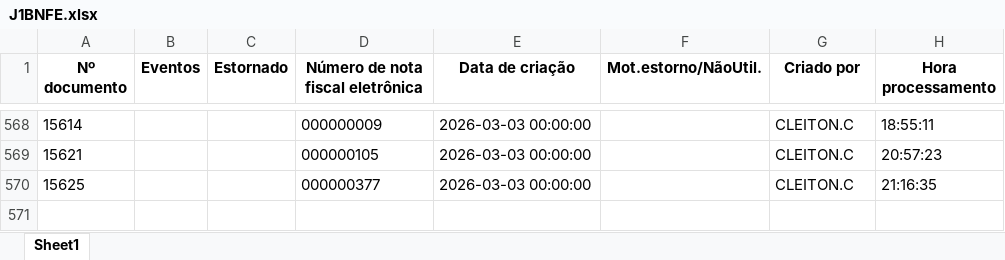
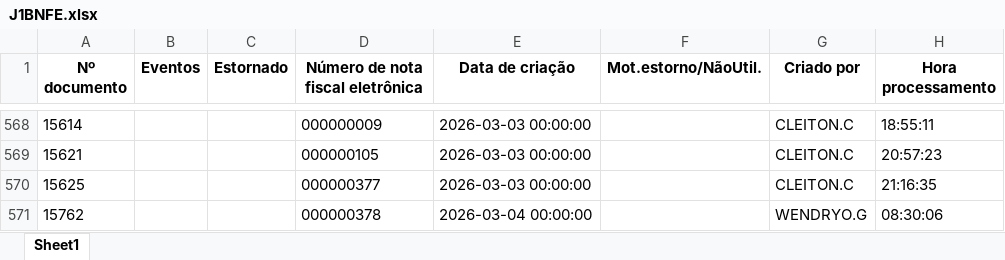
Before and after one commit to nathanbarretosilveira-dev/dash, an Excel workbook: src/data/J1BNFE.xlsx, sheet Sheet1, drawn as a sheet; only a part is shown, gaps mark what is left out; values as stored, in another font and other column widths than the file's, no borders; the diff names each change by its address in the sheet, - before the commit and + after, or states it on an @@ line.

Commit message:
Atualização automática JSON e J1BNFE.xlsx

```diff
--- a/src/data/J1BNFE.xlsx (sheet Sheet1)
+++ b/src/data/J1BNFE.xlsx (sheet Sheet1)
+row 571: 15762 |  |  | 000000378 | 2026-03-04 00:00:00 |  | WENDRYO.G | 08:30:06
```
Also changed, not shown: 1 other file.
